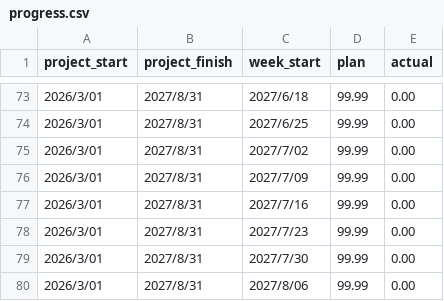
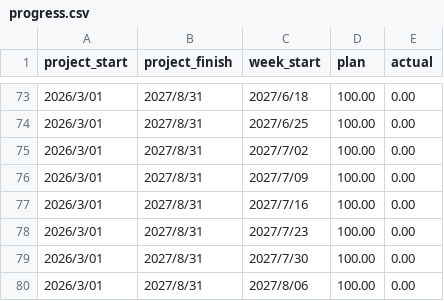
Before and after one commit to Suzanoo/okmd, a CSV file: public/data/progress.csv, drawn as a sheet; only a part is shown, gaps mark what is left out; the diff covers the shown part only.

```diff
--- a/public/data/progress.csv
+++ b/public/data/progress.csv
@@ -73,8 +73,8 @@ project_start,project_finish,week_start,plan,actual
-2026/3/01,2027/8/31,2027/6/18,99.99,0.00
-2026/3/01,2027/8/31,2027/6/25,99.99,0.00
-2026/3/01,2027/8/31,2027/7/02,99.99,0.00
-2026/3/01,2027/8/31,2027/7/09,99.99,0.00
-2026/3/01,2027/8/31,2027/7/16,99.99,0.00
-2026/3/01,2027/8/31,2027/7/23,99.99,0.00
-2026/3/01,2027/8/31,2027/7/30,99.99,0.00
-2026/3/01,2027/8/31,2027/8/06,99.99,0.00
+2026/3/01,2027/8/31,2027/6/18,100.00,0.00
+2026/3/01,2027/8/31,2027/6/25,100.00,0.00
+2026/3/01,2027/8/31,2027/7/02,100.00,0.00
+2026/3/01,2027/8/31,2027/7/09,100.00,0.00
+2026/3/01,2027/8/31,2027/7/16,100.00,0.00
+2026/3/01,2027/8/31,2027/7/23,100.00,0.00
+2026/3/01,2027/8/31,2027/7/30,100.00,0.00
+2026/3/01,2027/8/31,2027/8/06,100.00,0.00
```
Also changed, not shown: 54 edited cells elsewhere in this file, public/data/progress_table.csv.
